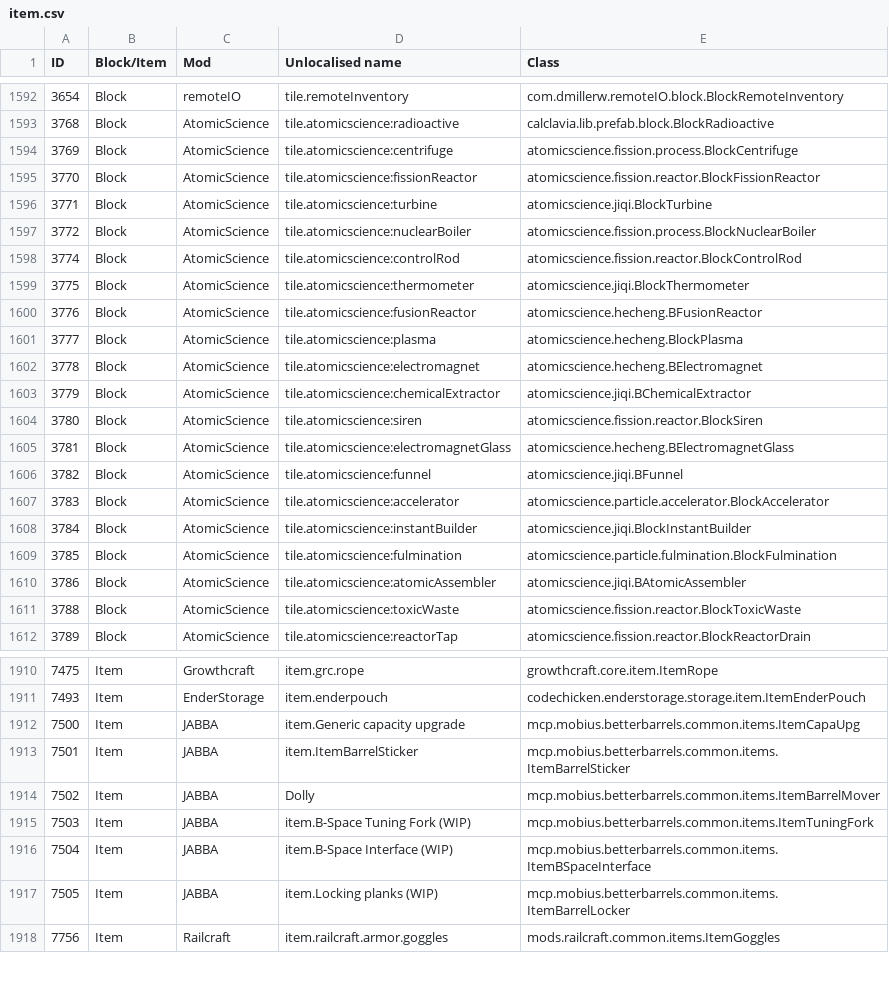
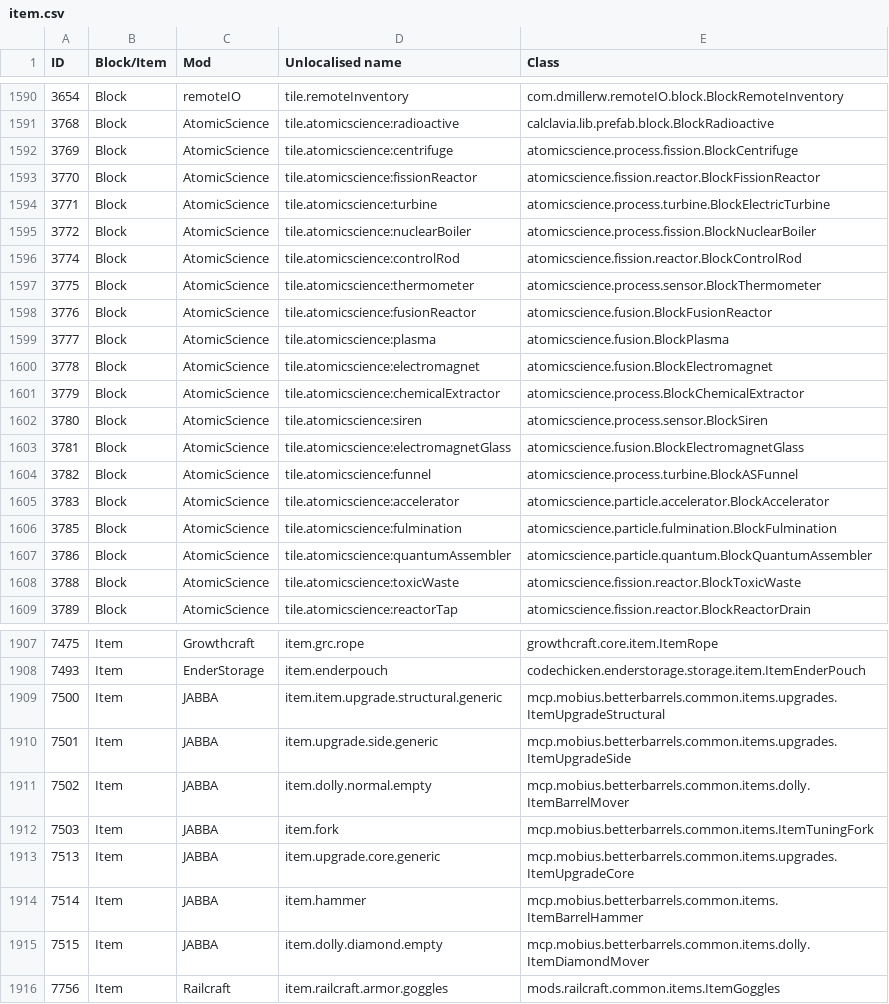
Before and after one commit to Resonant-Rise/ResonantRiseV2, a CSV file: IDMaps/item.csv, drawn as a sheet; only a part is shown, gaps mark what is left out; removed rows and columns are numbered as before the commit, all else as after; the diff covers the shown part only; the diff names each change by its address in the sheet, - before the commit and + after, or states it on an @@ line.

```diff
--- a/IDMaps/item.csv
+++ b/IDMaps/item.csv
@@ column A (ID) renumbered between rows 835 and 1914 @@
-E1592 (Class): atomicscience.fission.process.BlockCentrifuge
+E1592 (Class): atomicscience.process.fission.BlockCentrifuge
-E1594 (Class): atomicscience.jiqi.BlockTurbine
+E1594 (Class): atomicscience.process.turbine.BlockElectricTurbine
-E1595 (Class): atomicscience.fission.process.BlockNuclearBoiler
+E1595 (Class): atomicscience.process.fission.BlockNuclearBoiler
-E1597 (Class): atomicscience.jiqi.BlockThermometer
+E1597 (Class): atomicscience.process.sensor.BlockThermometer
-E1598 (Class): atomicscience.hecheng.BFusionReactor
+E1598 (Class): atomicscience.fusion.BlockFusionReactor
-E1599 (Class): atomicscience.hecheng.BlockPlasma
+E1599 (Class): atomicscience.fusion.BlockPlasma
-E1600 (Class): atomicscience.hecheng.BElectromagnet
+E1600 (Class): atomicscience.fusion.BlockElectromagnet
-E1601 (Class): atomicscience.jiqi.BChemicalExtractor
+E1601 (Class): atomicscience.process.BlockChemicalExtractor
-E1602 (Class): atomicscience.fission.reactor.BlockSiren
+E1602 (Class): atomicscience.process.sensor.BlockSiren
-E1603 (Class): atomicscience.hecheng.BElectromagnetGlass
+E1603 (Class): atomicscience.fusion.BlockElectromagnetGlass
-E1604 (Class): atomicscience.jiqi.BFunnel
+E1604 (Class): atomicscience.process.turbine.BlockASFunnel
-row 1608: 3784 | Block | AtomicScience | tile.atomicscience:instantBuilder | atomicscience.jiqi.BlockInstantBuilder
-D1607 (Unlocalised name): tile.atomicscience:atomicAssembler
+D1607 (Unlocalised name): tile.atomicscience:quantumAssembler
-E1607 (Class): atomicscience.jiqi.BAtomicAssembler
+E1607 (Class): atomicscience.particle.quantum.BlockQuantumAssembler
-D1909 (Unlocalised name): item.Generic capacity upgrade
+D1909 (Unlocalised name): item.item.upgrade.structural.generic
-E1909 (Class): mcp.mobius.betterbarrels.common.items.ItemCapaUpg
+E1909 (Class): mcp.mobius.betterbarrels.common.items.upgrades.ItemUpgradeStructural
-D1910 (Unlocalised name): item.ItemBarrelSticker
+D1910 (Unlocalised name): item.upgrade.side.generic
-E1910 (Class): mcp.mobius.betterbarrels.common.items.ItemBarrelSticker
+E1910 (Class): mcp.mobius.betterbarrels.common.items.upgrades.ItemUpgradeSide
-D1911 (Unlocalised name): Dolly
+D1911 (Unlocalised name): item.dolly.normal.empty
-E1911 (Class): mcp.mobius.betterbarrels.common.items.ItemBarrelMover
+E1911 (Class): mcp.mobius.betterbarrels.common.items.dolly.ItemBarrelMover
-D1912 (Unlocalised name): item.B-Space Tuning Fork (WIP)
+D1912 (Unlocalised name): item.fork
-D1913 (Unlocalised name): item.B-Space Interface (WIP)
+D1913 (Unlocalised name): item.upgrade.core.generic
-E1913 (Class): mcp.mobius.betterbarrels.common.items.ItemBSpaceInterface
+E1913 (Class): mcp.mobius.betterbarrels.common.items.upgrades.ItemUpgradeCore
-D1914 (Unlocalised name): item.Locking planks (WIP)
+D1914 (Unlocalised name): item.hammer
-E1914 (Class): mcp.mobius.betterbarrels.common.items.ItemBarrelLocker
+E1914 (Class): mcp.mobius.betterbarrels.common.items.ItemBarrelHammer
+row 1915: 7515 | Item | JABBA | item.dolly.diamond.empty | mcp.mobius.betterbarrels.common.items.dolly.ItemDiamondMover
```
Also changed, not shown: 1 added row, 3 removed rows and 12 edited cells elsewhere in this file, 15 other files.
